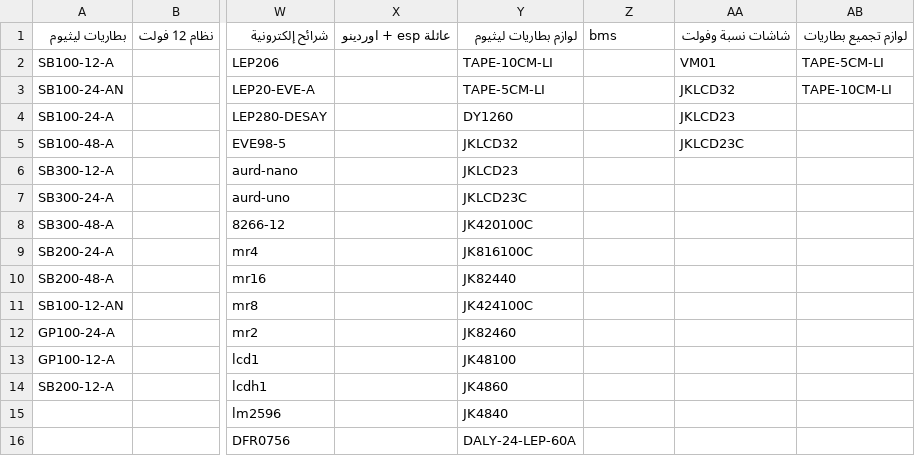
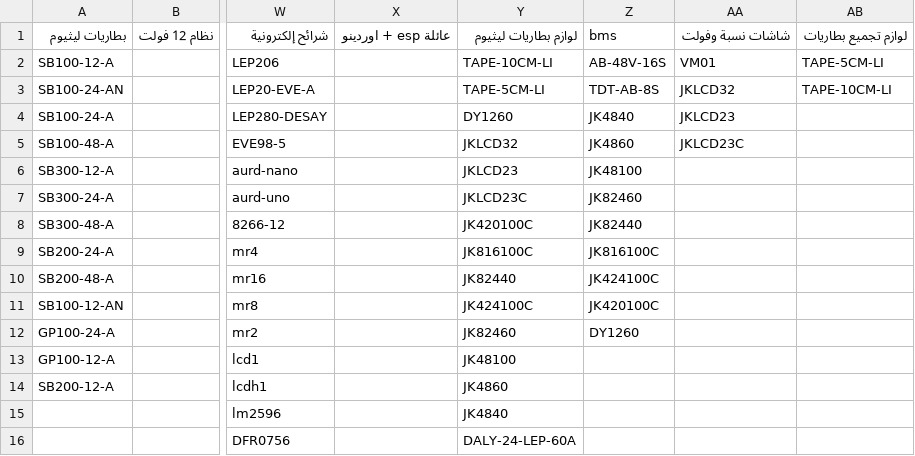
Before and after one commit to website888sy/HJY, a CSV file: data/SubcategoriesB.csv, drawn as a sheet; only a part is shown, gaps mark what is left out; the diff names each change by its address in the sheet, - before the commit and + after, or states it on an @@ line.

Commit message:
تحديث الفئات الفرعية SubcategoriesB.csv

```diff
--- a/data/SubcategoriesB.csv
+++ b/data/SubcategoriesB.csv
-Z2: (empty)
+Z2: AB-48V-16S
-Z3: (empty)
+Z3: TDT-AB-8S
-Z4: (empty)
+Z4: JK4840
-Z5: (empty)
+Z5: JK4860
-Z6: (empty)
+Z6: JK48100
-Z7: (empty)
+Z7: JK82460
-Z8: (empty)
+Z8: JK82440
-Z9: (empty)
+Z9: JK816100C
-Z10: (empty)
+Z10: JK424100C
-Z11: (empty)
+Z11: JK420100C
-Z12: (empty)
+Z12: DY1260
```
